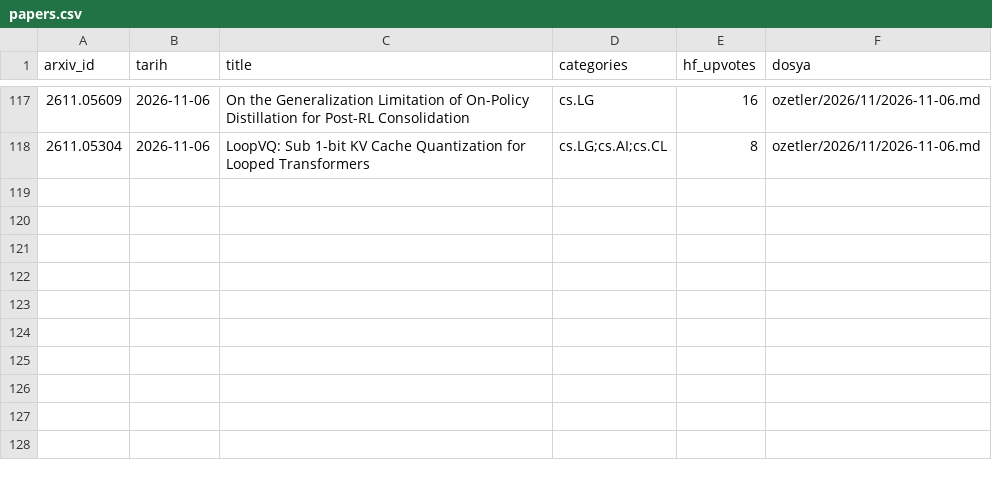
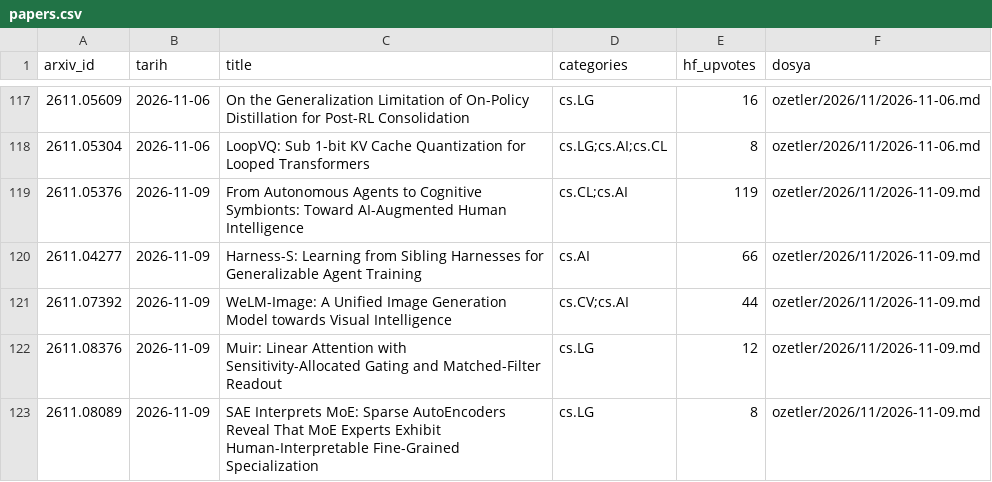
Before and after one commit to aliandacerdass/AI-ML-TurkceMakaleArsivi, a CSV file: data/papers.csv, drawn as a sheet; only a part is shown, gaps mark what is left out.

```diff
--- a/data/papers.csv
+++ b/data/papers.csv
@@ -118 +118,6 @@ arxiv_id,tarih,title,categories,hf_upvotes,dosya
 2611.05304,2026-11-06,LoopVQ: Sub 1-bit KV Cache Quantization for Looped Transformers,cs.LG;cs.AI;cs.CL,8,ozetler/2026/11/2026-11-06.md
+2611.05376,2026-11-09,From Autonomous Agents to Cognitive Symbionts: Toward AI-Augmented Human Intelligence,cs.CL;cs.AI,119,ozetler/2026/11/2026-11-09.md
+2611.04277,2026-11-09,Harness-S: Learning from Sibling Harnesses for Generalizable Agent Training,cs.AI,66,ozetler/2026/11/2026-11-09.md
+2611.07392,2026-11-09,WeLM-Image: A Unified Image Generation Model towards Visual Intelligence,cs.CV;cs.AI,44,ozetler/2026/11/2026-11-09.md
+2611.08376,2026-11-09,Muir: Linear Attention with Sensitivity-Allocated Gating and Matched-Filter Readout,cs.LG,12,ozetler/2026/11/2026-11-09.md
+2611.08089,2026-11-09,SAE Interprets MoE: Sparse AutoEncoders Reveal That MoE Experts Exhibit Human-Interpretable Fine-Grained Specialization,cs.LG,8,ozetler/2026/11/2026-11-09.md
```
Also changed, not shown: data/runs.csv, 6 other files.
